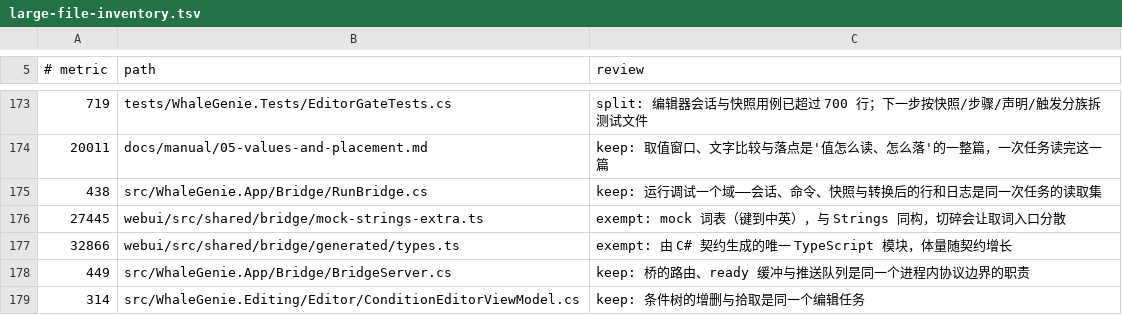
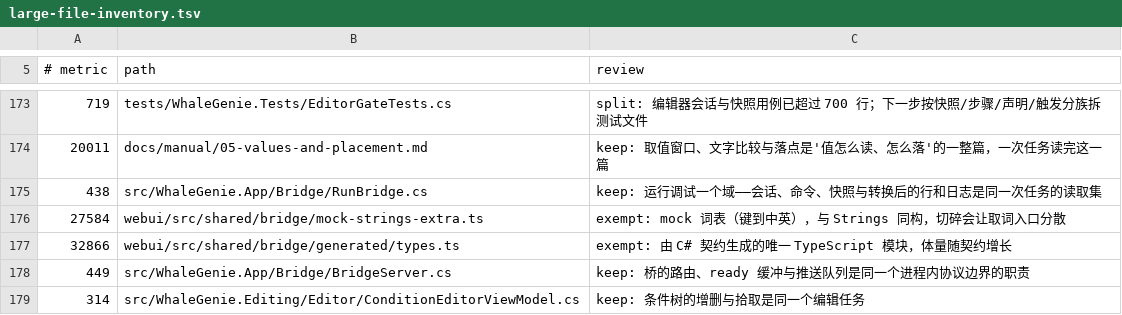
Before and after one commit to ilpoint/WhaleGenie, a TSV file: .githooks/large-file-inventory.tsv, drawn as a sheet; only a part is shown, gaps mark what is left out.

Commit message:
docs: 更新 mock 词表台账

```diff
--- a/.githooks/large-file-inventory.tsv
+++ b/.githooks/large-file-inventory.tsv
@@ -175,3 +175,3 @@
 438	src/WhaleGenie.App/Bridge/RunBridge.cs	keep: 运行调试一个域——会话、命令、快照与转换后的行和日志是同一次任务的读取集
-27445	webui/src/shared/bridge/mock-strings-extra.ts	exempt: mock 词表（键到中英），与 Strings 同构，切碎会让取词入口分散
+27584	webui/src/shared/bridge/mock-strings-extra.ts	exempt: mock 词表（键到中英），与 Strings 同构，切碎会让取词入口分散
 32866	webui/src/shared/bridge/generated/types.ts	exempt: 由 C# 契约生成的唯一 TypeScript 模块，体量随契约增长
```
